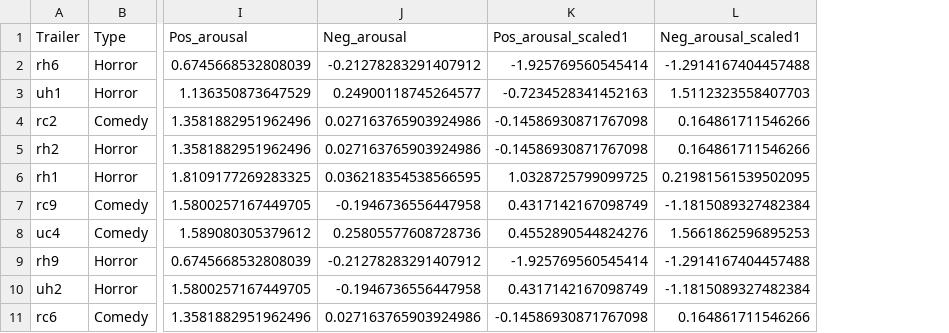
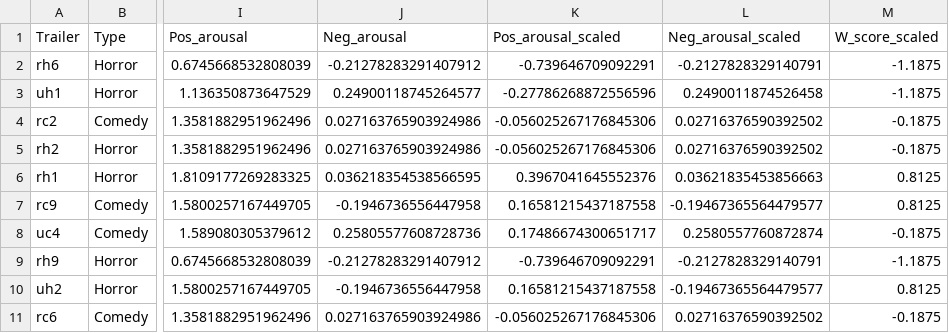
Before and after one commit to LuisA00/RM_Thesis_Neuroforecasting, a CSV file: ProcessedData/sub-08/sub-08_processed_events.csv, drawn as a sheet; only a part is shown, gaps mark what is left out; removed rows and columns are numbered as before the commit, all else as after; the diff names each change by its address in the sheet, - before the commit and + after, or states it on an @@ line.

```diff
--- a/ProcessedData/sub-08/sub-08_processed_events.csv
+++ b/ProcessedData/sub-08/sub-08_processed_events.csv
-column K (Pos_arousal_scaled1), rows 2-11: -1.925769560545414 | -0.7234528341452163 | -0.14586930871767098 | -0.14586930871767098 | 1.0328725799099725 | 0.4317142167098749 | 0.4552890544824276 | -1.925769560545414 | 0.4317142167098749 | -0.14586930871767098
-column L (Neg_arousal_scaled1), rows 2-11: -1.2914167404457488 | 1.5112323558407703 | 0.164861711546266 | 0.164861711546266 | 0.21981561539502095 | -1.1815089327482384 | 1.5661862596895253 | -1.2914167404457488 | -1.1815089327482384 | 0.164861711546266
+column K (Pos_arousal_scaled), rows 2-11: -0.739646709092291 | -0.27786268872556596 | -0.056025267176845306 | -0.056025267176845306 | 0.3967041645552376 | 0.16581215437187558 | 0.17486674300651717 | -0.739646709092291 | 0.16581215437187558 | -0.056025267176845306
+column L (Neg_arousal_scaled), rows 2-11: -0.2127828329140791 | 0.2490011874526458 | 0.02716376590392502 | 0.02716376590392502 | 0.03621835453856663 | -0.19467365564479577 | 0.2580557760872874 | -0.2127828329140791 | -0.19467365564479577 | 0.02716376590392502
+column M (W_score_scaled), rows 2-11: -1.1875 | -1.1875 | -0.1875 | -0.1875 | 0.8125 | 0.8125 | -0.1875 | -1.1875 | 0.8125 | -0.1875
```
Also changed, not shown: ProcessedData/sub-01/sub-01_processed_events.csv, ProcessedData/sub-03/sub-03_processed_events.csv, 39 other files.
